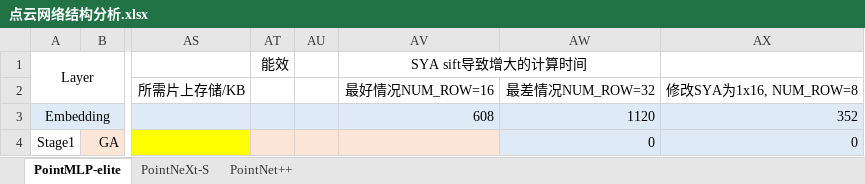
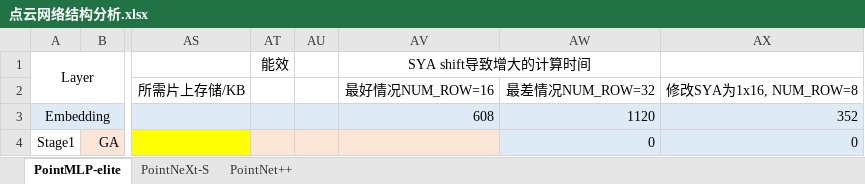
Before and after one commit to Yuzhe-Fu/PointCloudAcc, an Excel workbook: hardware/docs/01-top/点云网络结构分析.xlsx, sheet PointMLP-elite, drawn as a sheet; only a part is shown, gaps mark what is left out; values as stored, in another font and other column widths than the file's, no borders; the diff names each change by its address in the sheet, - before the commit and + after, or states it on an @@ line.

```diff
--- a/hardware/docs/01-top/点云网络结构分析.xlsx (sheet PointMLP-elite)
+++ b/hardware/docs/01-top/点云网络结构分析.xlsx (sheet PointMLP-elite)
-AV1: SYA sift导致增大的计算时间
+AV1: SYA shift导致增大的计算时间
```
Also changed, not shown: hardware/docs/01-top/点云硬件参数分析.xlsx.
